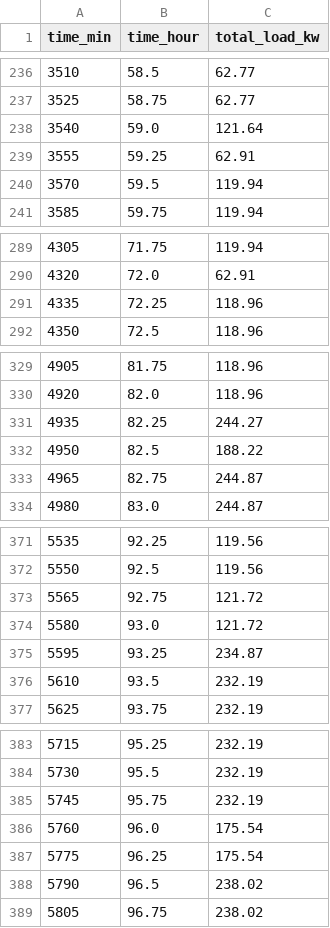
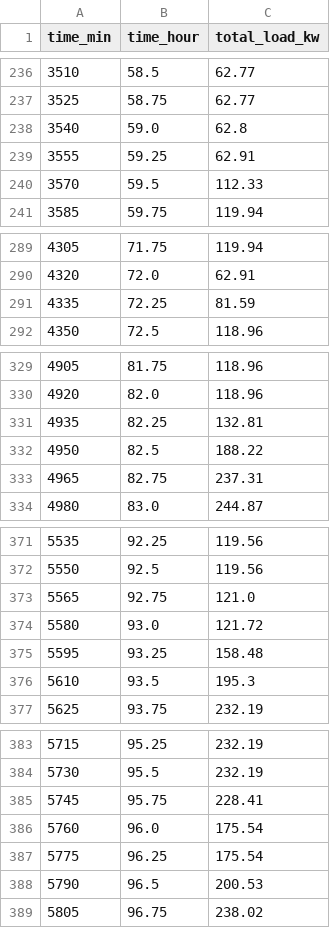
Before and after one commit to AliUmutKazak/factory-decision-intelligence, a CSV file: data/processed/energy_profile_15min.csv, drawn as a sheet; only a part is shown, gaps mark what is left out; the diff covers the shown part only.

Commit message:
fix(energy): compute 15-min load profile using exact duration-weighted overlap integral

```diff
--- a/data/processed/energy_profile_15min.csv
+++ b/data/processed/energy_profile_15min.csv
@@ -237,5 +237,5 @@ time_min,time_hour,total_load_kw
 3525,58.75,62.77
-3540,59.0,121.64
+3540,59.0,62.8
 3555,59.25,62.91
-3570,59.5,119.94
+3570,59.5,112.33
 3585,59.75,119.94
@@ -290,3 +290,3 @@ time_min,time_hour,total_load_kw
 4320,72.0,62.91
-4335,72.25,118.96
+4335,72.25,81.59
 4350,72.5,118.96
@@ -330,5 +330,5 @@ time_min,time_hour,total_load_kw
 4920,82.0,118.96
-4935,82.25,244.27
+4935,82.25,132.81
 4950,82.5,188.22
-4965,82.75,244.87
+4965,82.75,237.31
 4980,83.0,244.87
@@ -372,6 +372,6 @@ time_min,time_hour,total_load_kw
 5550,92.5,119.56
-5565,92.75,121.72
+5565,92.75,121.0
 5580,93.0,121.72
-5595,93.25,234.87
-5610,93.5,232.19
+5595,93.25,158.48
+5610,93.5,195.3
 5625,93.75,232.19
@@ -384,6 +384,6 @@ time_min,time_hour,total_load_kw
 5730,95.5,232.19
-5745,95.75,232.19
+5745,95.75,228.41
 5760,96.0,175.54
 5775,96.25,175.54
-5790,96.5,238.02
+5790,96.5,200.53
 5805,96.75,238.02
```
Also changed, not shown: 11 edited cells elsewhere in this file, 1 other file.
